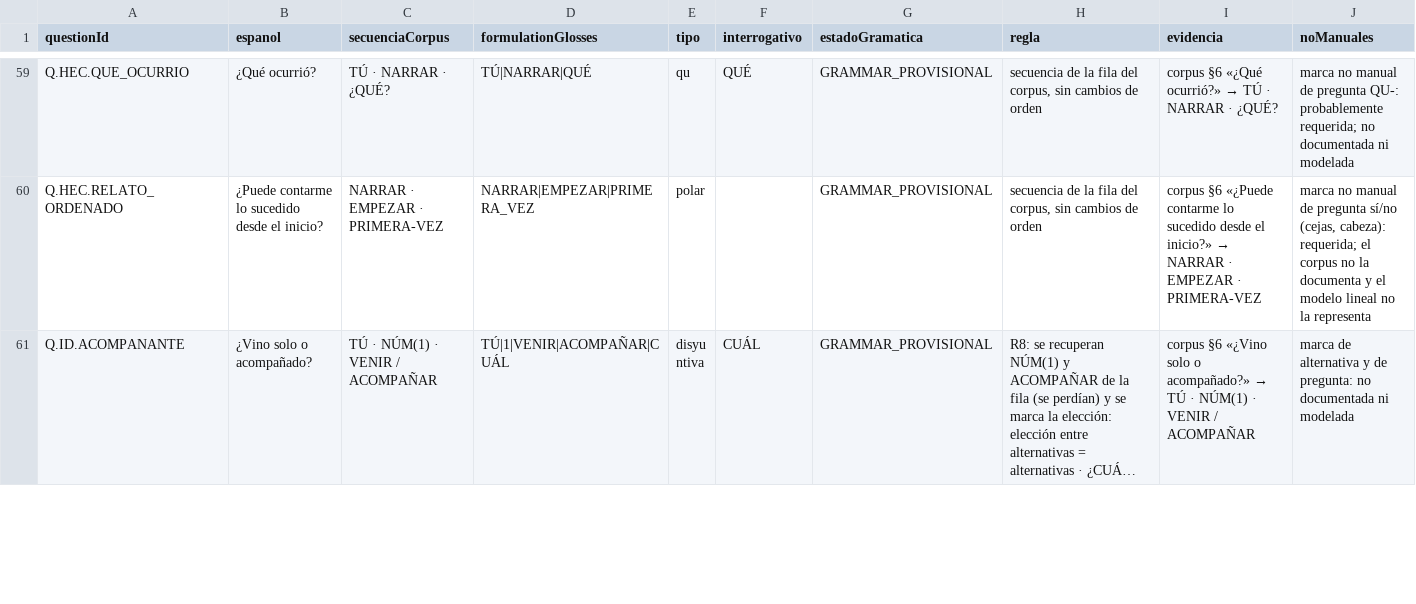
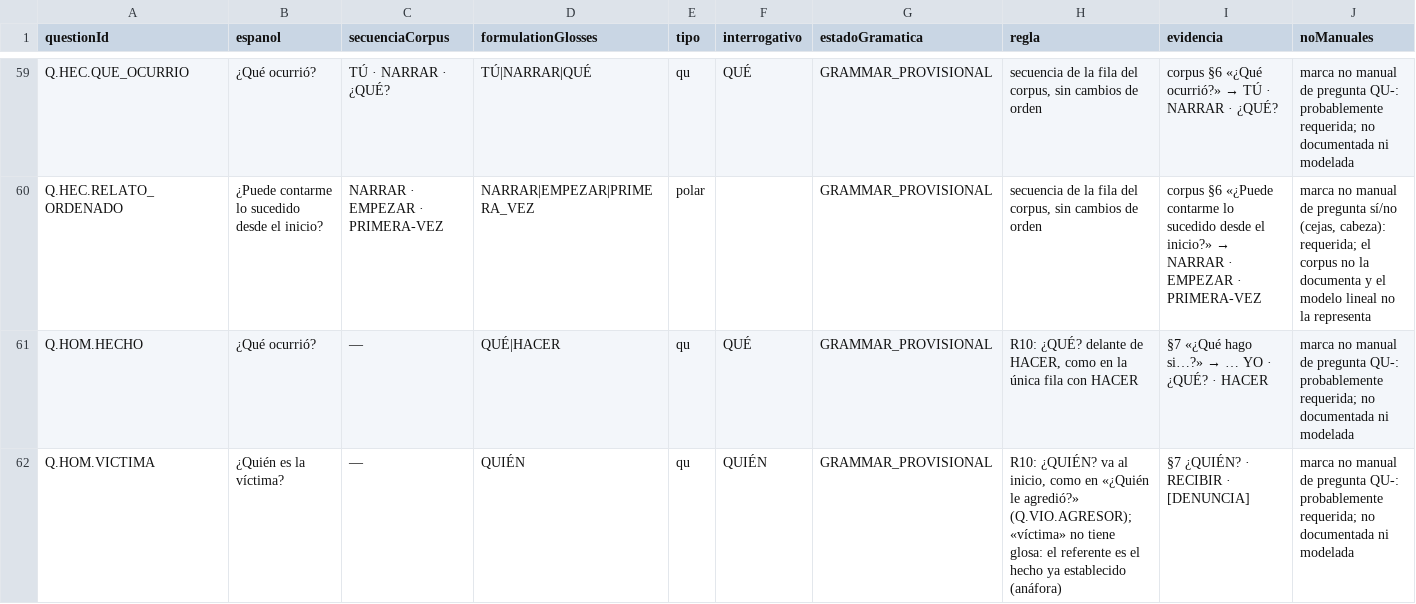
Before and after one commit to nathan95oks/OpenSoul, a CSV file: docs/negocio/matriz_gramatica_lsb.csv, drawn as a sheet; only a part is shown, gaps mark what is left out; the shorter side is filled out with more unchanged rows; long unchanged cells end in …; rows hold the shown columns only; the diff covers the shown part only; the diff names each change by its address in the sheet, - before the commit and + after, or states it on an @@ line.

```diff
--- a/docs/negocio/matriz_gramatica_lsb.csv
+++ b/docs/negocio/matriz_gramatica_lsb.csv
+row 61: Q.HOM.HECHO | ¿Qué ocurrió? | — | QUÉ|HACER | qu | QUÉ | GRAMMAR_PROVISIONAL | R10: ¿QUÉ? delante de HACER, como en la única fila con HACER | §7 «¿Qué hago si…?» → … YO · ¿QUÉ? · HACER | marca no manual de pregunta QU-: probablemente requerida; no documentada ni modelada
+row 62: Q.HOM.VICTIMA | ¿Quién es la víctima? | — | QUIÉN | qu | QUIÉN | GRAMMAR_PROVISIONAL | R10: ¿QUIÉN? va al inicio, como en «¿Quién le agredió?» (Q.VIO.AGRESOR); «víctima» no tiene glosa: el referente es el hecho ya establecido (anáfora) | §7 ¿QUIÉN? · RECIBIR · [DENUNCIA] | marca no manual de pregunta QU-: probablemente requerida; no documentada ni modelada
```
Also changed, not shown: 1 added row elsewhere in this file, docs/negocio/matriz_preguntas.csv, 21 other files.
